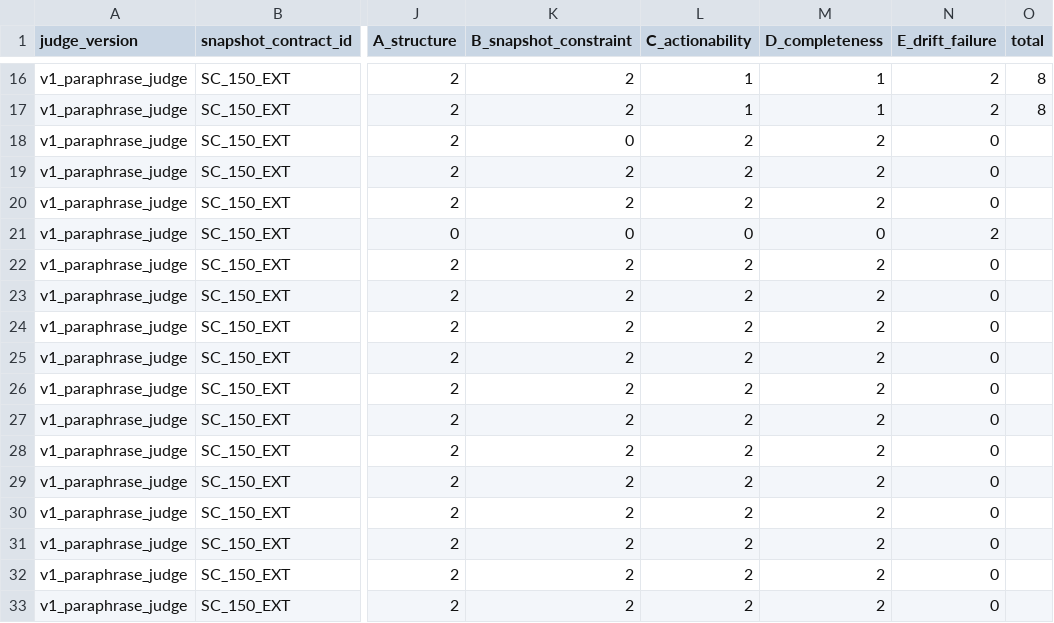
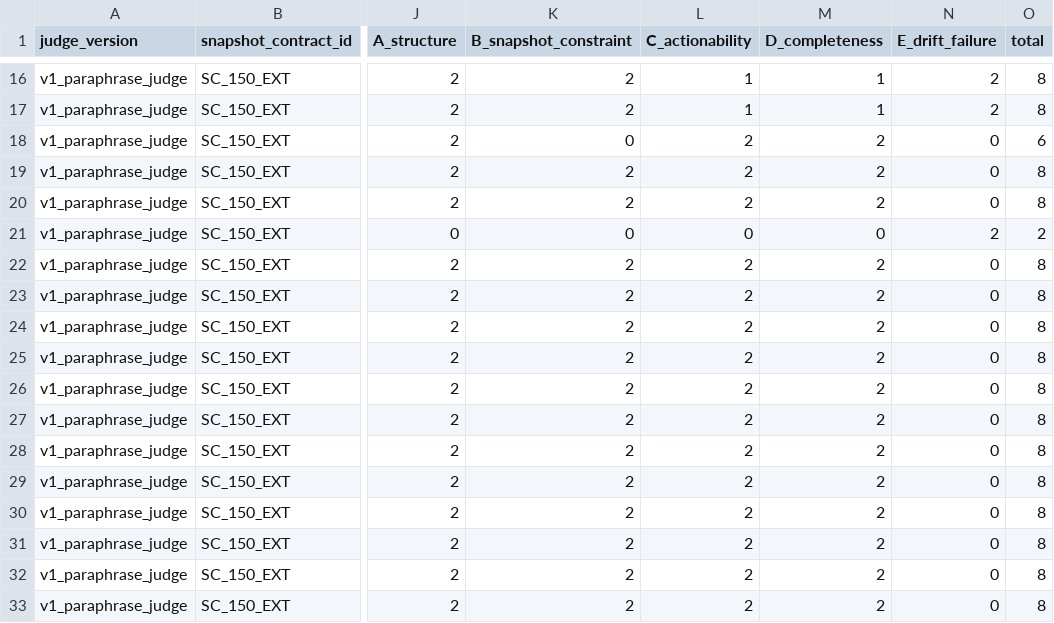
Before and after one commit to yuchenzhu-research/iclr2026-cao-prompt-drift-lab, a CSV file: supplement/04_results/03_processed_evaluations/v1_paraphrase_judge/summary_tables/scores_long.csv, drawn as a sheet; only a part is shown, gaps mark what is left out; the diff names each change by its address in the sheet, - before the commit and + after, or states it on an @@ line.

```diff
--- a/supplement/04_results/03_processed_evaluations/v1_paraphrase_judge/summary_tables/scores_long.csv
+++ b/supplement/04_results/03_processed_evaluations/v1_paraphrase_judge/summary_tables/scores_long.csv
-O18 (total): (empty)
+O18 (total): 6
-O19:O20 (total): (empty)
+O19:O20 (total): 8
-O21 (total): (empty)
+O21 (total): 2
-O22:O33 (total): (empty)
+O22:O33 (total): 8
```
Also changed, not shown: supplement/04_results/03_processed_evaluations/v2_schema_strict_judge/summary_tables/scores_long.csv.
